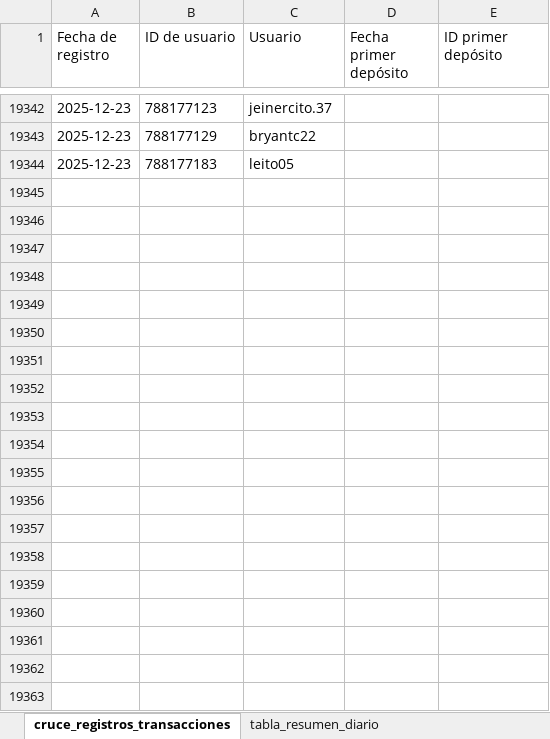
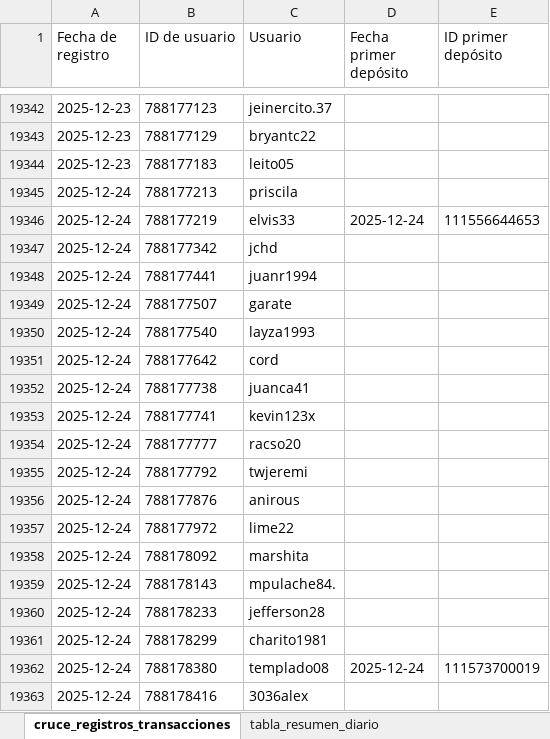
Before and after one commit to james5777/FTD-s-Aciertala, an Excel workbook: Algoritmo_ftd_aciertala_peru.xlsx, sheet cruce_registros_transacciones, drawn as a sheet; only a part is shown, gaps mark what is left out; values as stored, in another font and other column widths than the file's, no borders; table styles not drawn; the diff covers the shown part only; the diff names each change by its address in the sheet, - before the commit and + after, or states it on an @@ line.

```diff
--- a/Algoritmo_ftd_aciertala_peru.xlsx (sheet cruce_registros_transacciones)
+++ b/Algoritmo_ftd_aciertala_peru.xlsx (sheet cruce_registros_transacciones)
+row 19345: 2025-12-24 | 788177213 | priscila
+row 19346: 2025-12-24 | 788177219 | elvis33 | 2025-12-24 | 111556644653
+row 19347: 2025-12-24 | 788177342 | jchd
+row 19348: 2025-12-24 | 788177441 | juanr1994
+row 19349: 2025-12-24 | 788177507 | garate
+row 19350: 2025-12-24 | 788177540 | layza1993
+row 19351: 2025-12-24 | 788177642 | cord
+row 19352: 2025-12-24 | 788177738 | juanca41
+row 19353: 2025-12-24 | 788177741 | kevin123x
+row 19354: 2025-12-24 | 788177777 | racso20
+row 19355: 2025-12-24 | 788177792 | twjeremi
+row 19356: 2025-12-24 | 788177876 | anirous
+row 19357: 2025-12-24 | 788177972 | lime22
+row 19358: 2025-12-24 | 788178092 | marshita
+row 19359: 2025-12-24 | 788178143 | mpulache84.
+row 19360: 2025-12-24 | 788178233 | jefferson28
+row 19361: 2025-12-24 | 788178299 | charito1981
+row 19362: 2025-12-24 | 788178380 | templado08 | 2025-12-24 | 111573700019
+row 19363: 2025-12-24 | 788178416 | 3036alex
```
Also changed, not shown: 29 added rows and 4 edited cells elsewhere in this sheet, sheet tabla_resumen_diario, Archivos/Diario-ACPE.xlsx, 4 other files.
